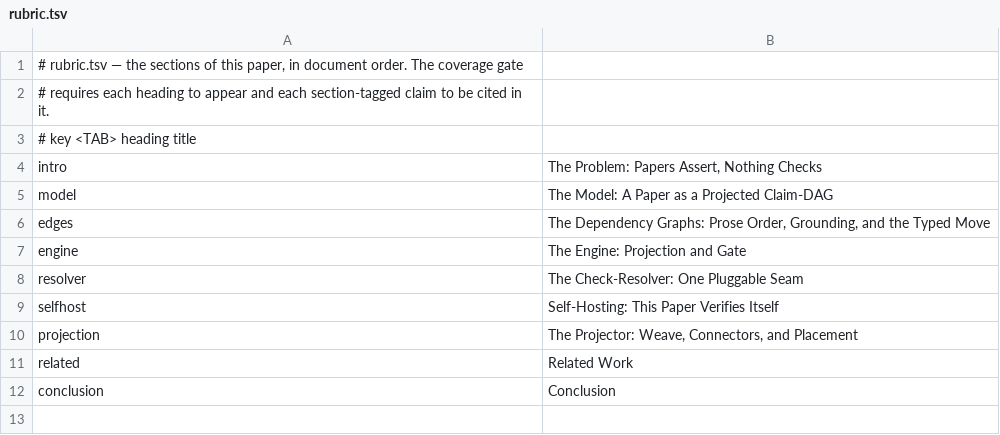
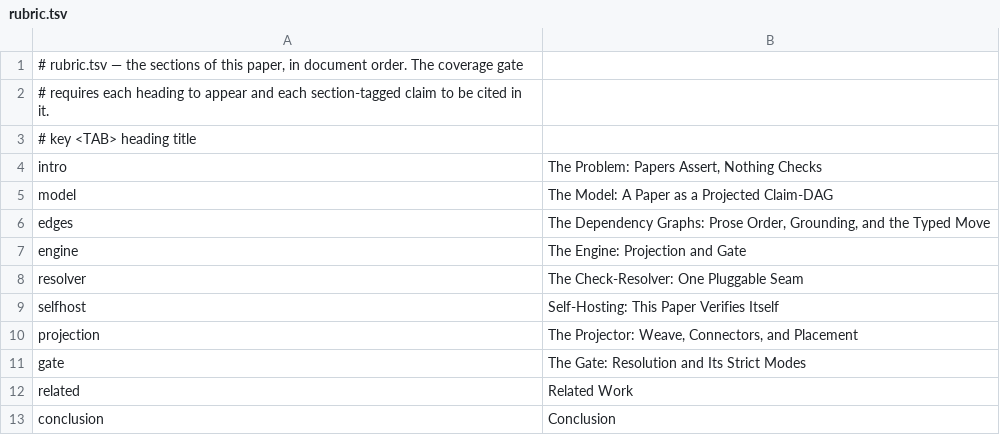
Before and after one commit to mikemol/paperkit, a TSV file: paper/rubric.tsv, drawn as a sheet; the diff names each change by its address in the sheet, - before the commit and + after, or states it on an @@ line.

```diff
--- a/paper/rubric.tsv
+++ b/paper/rubric.tsv
+row 11: gate | The Gate: Resolution and Its Strict Modes
```
Also changed, not shown: 3 other files.
